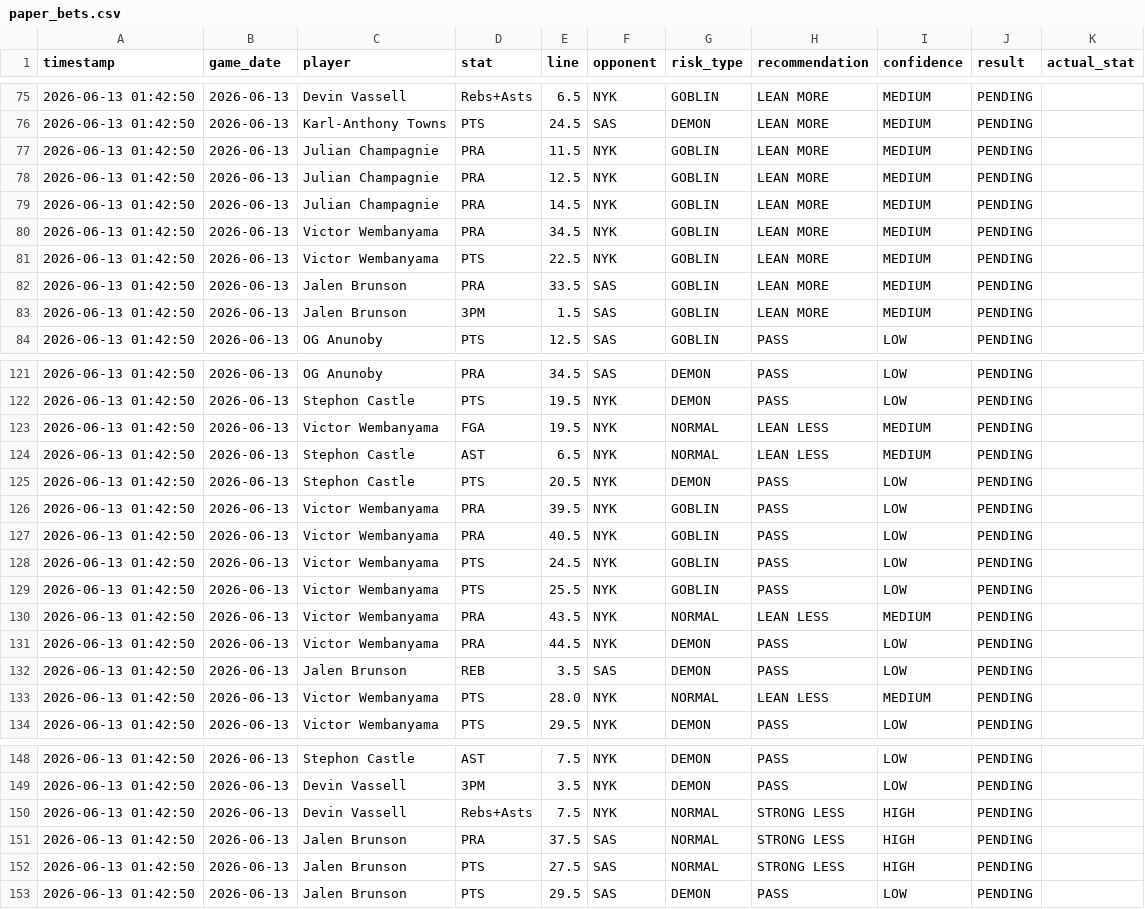
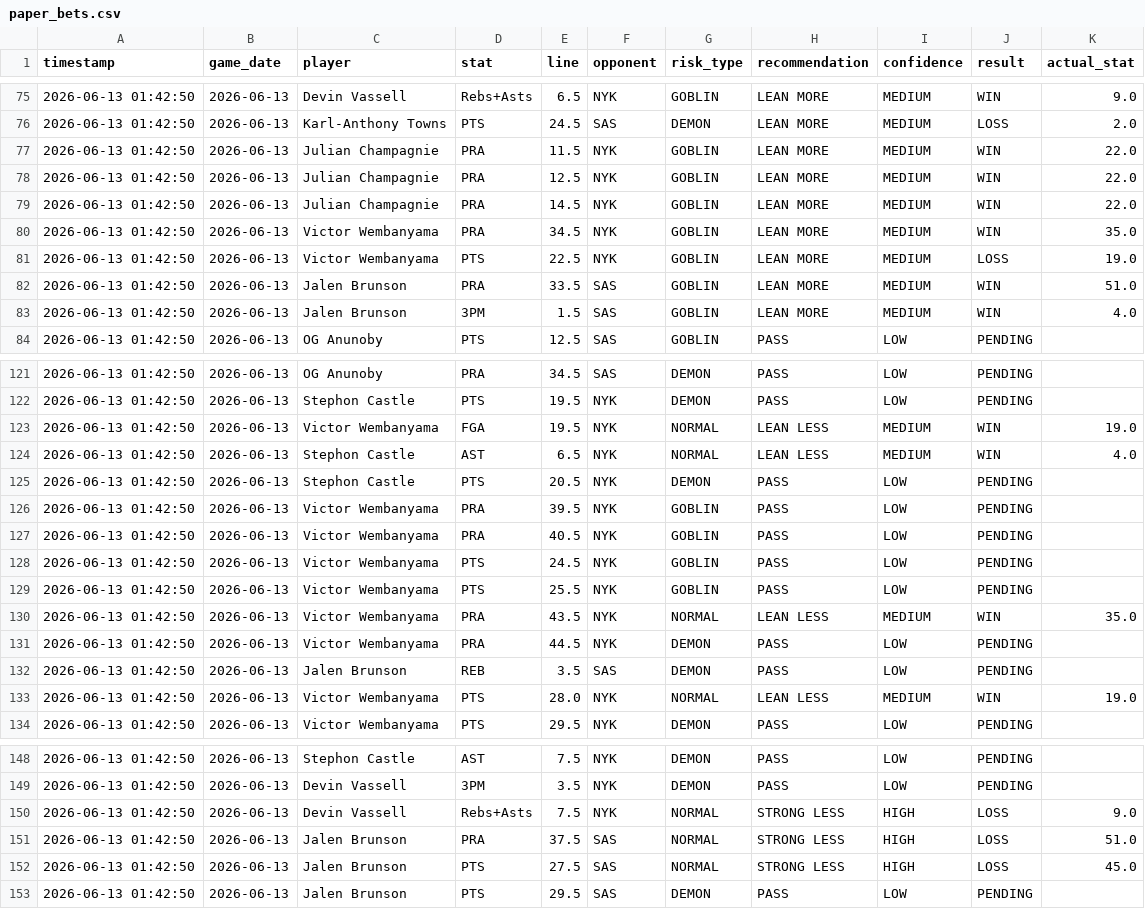
Before and after one commit to RJPrioleau/prizepicks-value-dashboard, a CSV file: paper_bets.csv, drawn as a sheet; only a part is shown, gaps mark what is left out; the diff covers the shown part only.

```diff
--- a/paper_bets.csv
+++ b/paper_bets.csv
@@ -75,10 +75,10 @@ timestamp,game_date,player,stat,line,opponent,risk_type,recommendation,confidenc
-2026-06-13 01:42:50,2026-06-13,Devin Vassell,Rebs+Asts,6.5,NYK,GOBLIN,LEAN MORE,MEDIUM,PENDING,
-2026-06-13 01:42:50,2026-06-13,Karl-Anthony Towns,PTS,24.5,SAS,DEMON,LEAN MORE,MEDIUM,PENDING,
-2026-06-13 01:42:50,2026-06-13,Julian Champagnie,PRA,11.5,NYK,GOBLIN,LEAN MORE,MEDIUM,PENDING,
-2026-06-13 01:42:50,2026-06-13,Julian Champagnie,PRA,12.5,NYK,GOBLIN,LEAN MORE,MEDIUM,PENDING,
-2026-06-13 01:42:50,2026-06-13,Julian Champagnie,PRA,14.5,NYK,GOBLIN,LEAN MORE,MEDIUM,PENDING,
-2026-06-13 01:42:50,2026-06-13,Victor Wembanyama,PRA,34.5,NYK,GOBLIN,LEAN MORE,MEDIUM,PENDING,
-2026-06-13 01:42:50,2026-06-13,Victor Wembanyama,PTS,22.5,NYK,GOBLIN,LEAN MORE,MEDIUM,PENDING,
-2026-06-13 01:42:50,2026-06-13,Jalen Brunson,PRA,33.5,SAS,GOBLIN,LEAN MORE,MEDIUM,PENDING,
-2026-06-13 01:42:50,2026-06-13,Jalen Brunson,3PM,1.5,SAS,GOBLIN,LEAN MORE,MEDIUM,PENDING,
+2026-06-13 01:42:50,2026-06-13,Devin Vassell,Rebs+Asts,6.5,NYK,GOBLIN,LEAN MORE,MEDIUM,WIN,9.0
+2026-06-13 01:42:50,2026-06-13,Karl-Anthony Towns,PTS,24.5,SAS,DEMON,LEAN MORE,MEDIUM,LOSS,2.0
+2026-06-13 01:42:50,2026-06-13,Julian Champagnie,PRA,11.5,NYK,GOBLIN,LEAN MORE,MEDIUM,WIN,22.0
+2026-06-13 01:42:50,2026-06-13,Julian Champagnie,PRA,12.5,NYK,GOBLIN,LEAN MORE,MEDIUM,WIN,22.0
+2026-06-13 01:42:50,2026-06-13,Julian Champagnie,PRA,14.5,NYK,GOBLIN,LEAN MORE,MEDIUM,WIN,22.0
+2026-06-13 01:42:50,2026-06-13,Victor Wembanyama,PRA,34.5,NYK,GOBLIN,LEAN MORE,MEDIUM,WIN,35.0
+2026-06-13 01:42:50,2026-06-13,Victor Wembanyama,PTS,22.5,NYK,GOBLIN,LEAN MORE,MEDIUM,LOSS,19.0
+2026-06-13 01:42:50,2026-06-13,Jalen Brunson,PRA,33.5,SAS,GOBLIN,LEAN MORE,MEDIUM,WIN,51.0
+2026-06-13 01:42:50,2026-06-13,Jalen Brunson,3PM,1.5,SAS,GOBLIN,LEAN MORE,MEDIUM,WIN,4.0
 2026-06-13 01:42:50,2026-06-13,OG Anunoby,PTS,12.5,SAS,GOBLIN,PASS,LOW,PENDING,
@@ -122,4 +122,4 @@ timestamp,game_date,player,stat,line,opponent,risk_type,recommendation,confidenc
 2026-06-13 01:42:50,2026-06-13,Stephon Castle,PTS,19.5,NYK,DEMON,PASS,LOW,PENDING,
-2026-06-13 01:42:50,2026-06-13,Victor Wembanyama,FGA,19.5,NYK,NORMAL,LEAN LESS,MEDIUM,PENDING,
-2026-06-13 01:42:50,2026-06-13,Stephon Castle,AST,6.5,NYK,NORMAL,LEAN LESS,MEDIUM,PENDING,
+2026-06-13 01:42:50,2026-06-13,Victor Wembanyama,FGA,19.5,NYK,NORMAL,LEAN LESS,MEDIUM,WIN,19.0
+2026-06-13 01:42:50,2026-06-13,Stephon Castle,AST,6.5,NYK,NORMAL,LEAN LESS,MEDIUM,WIN,4.0
 2026-06-13 01:42:50,2026-06-13,Stephon Castle,PTS,20.5,NYK,DEMON,PASS,LOW,PENDING,
@@ -129,6 +129,6 @@ timestamp,game_date,player,stat,line,opponent,risk_type,recommendation,confidenc
 2026-06-13 01:42:50,2026-06-13,Victor Wembanyama,PTS,25.5,NYK,GOBLIN,PASS,LOW,PENDING,
-2026-06-13 01:42:50,2026-06-13,Victor Wembanyama,PRA,43.5,NYK,NORMAL,LEAN LESS,MEDIUM,PENDING,
+2026-06-13 01:42:50,2026-06-13,Victor Wembanyama,PRA,43.5,NYK,NORMAL,LEAN LESS,MEDIUM,WIN,35.0
 2026-06-13 01:42:50,2026-06-13,Victor Wembanyama,PRA,44.5,NYK,DEMON,PASS,LOW,PENDING,
 2026-06-13 01:42:50,2026-06-13,Jalen Brunson,REB,3.5,SAS,DEMON,PASS,LOW,PENDING,
-2026-06-13 01:42:50,2026-06-13,Victor Wembanyama,PTS,28.0,NYK,NORMAL,LEAN LESS,MEDIUM,PENDING,
+2026-06-13 01:42:50,2026-06-13,Victor Wembanyama,PTS,28.0,NYK,NORMAL,LEAN LESS,MEDIUM,WIN,19.0
 2026-06-13 01:42:50,2026-06-13,Victor Wembanyama,PTS,29.5,NYK,DEMON,PASS,LOW,PENDING,
@@ -149,5 +149,5 @@ timestamp,game_date,player,stat,line,opponent,risk_type,recommendation,confidenc
 2026-06-13 01:42:50,2026-06-13,Devin Vassell,3PM,3.5,NYK,DEMON,PASS,LOW,PENDING,
-2026-06-13 01:42:50,2026-06-13,Devin Vassell,Rebs+Asts,7.5,NYK,NORMAL,STRONG LESS,HIGH,PENDING,
-2026-06-13 01:42:50,2026-06-13,Jalen Brunson,PRA,37.5,SAS,NORMAL,STRONG LESS,HIGH,PENDING,
-2026-06-13 01:42:50,2026-06-13,Jalen Brunson,PTS,27.5,SAS,NORMAL,STRONG LESS,HIGH,PENDING,
+2026-06-13 01:42:50,2026-06-13,Devin Vassell,Rebs+Asts,7.5,NYK,NORMAL,STRONG LESS,HIGH,LOSS,9.0
+2026-06-13 01:42:50,2026-06-13,Jalen Brunson,PRA,37.5,SAS,NORMAL,STRONG LESS,HIGH,LOSS,51.0
+2026-06-13 01:42:50,2026-06-13,Jalen Brunson,PTS,27.5,SAS,NORMAL,STRONG LESS,HIGH,LOSS,45.0
 2026-06-13 01:42:50,2026-06-13,Jalen Brunson,PTS,29.5,SAS,DEMON,PASS,LOW,PENDING,
```
Also changed, not shown: 54 edited cells elsewhere in this file, 2 other files.
